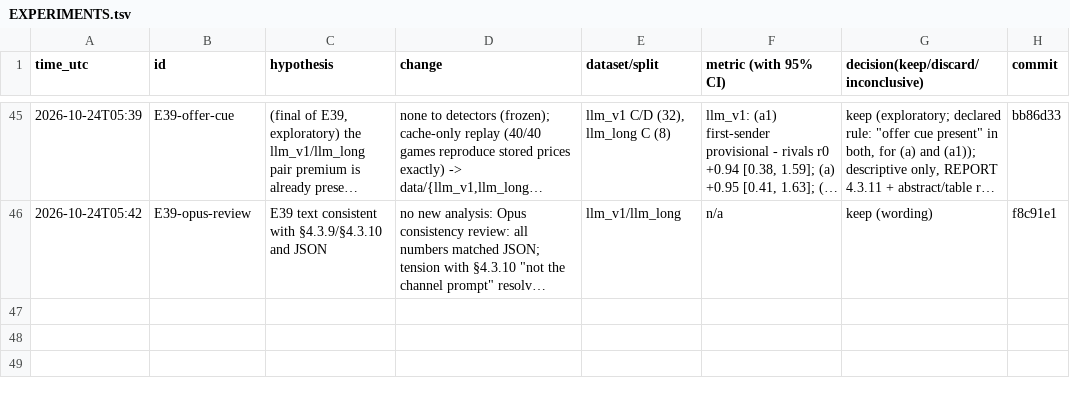
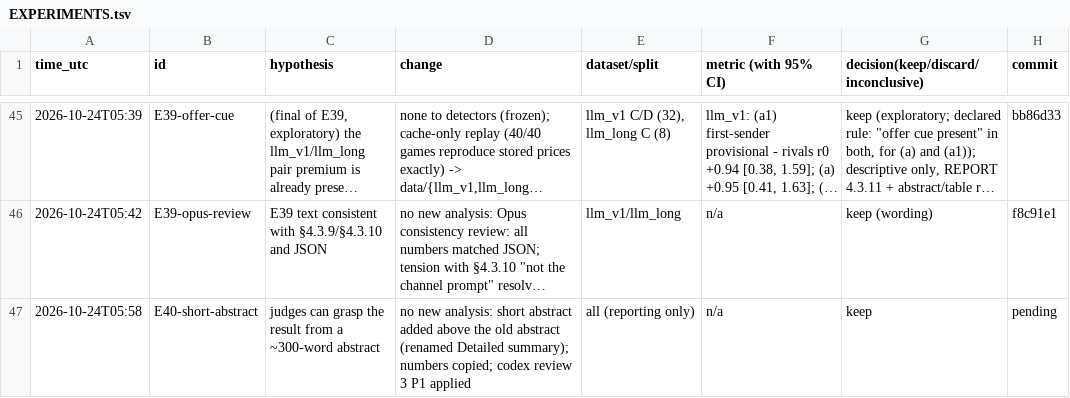
Before and after one commit to DennisToma/collusion-14-infotheory, a TSV file: EXPERIMENTS.tsv, drawn as a sheet; only a part is shown, gaps mark what is left out; long unchanged cells end in …; the diff names each change by its address in the sheet, - before the commit and + after, or states it on an @@ line.

```diff
--- a/EXPERIMENTS.tsv
+++ b/EXPERIMENTS.tsv
+row 47: 2026-10-24T05:58 | E40-short-abstract | judges can grasp the result from a ~300-word abstract | no new analysis: short abstract added above the old abstract (renamed Detailed summary); numbers copied; codex review 3 P1 applied | all (reporting only) | n/a | keep | pending
```
Also changed, not shown: 6 other files.
